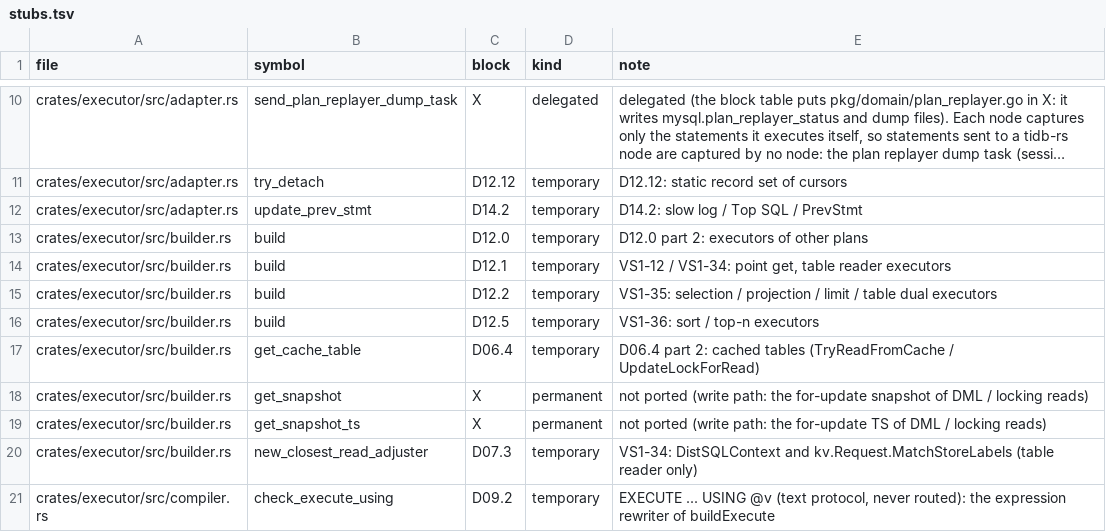
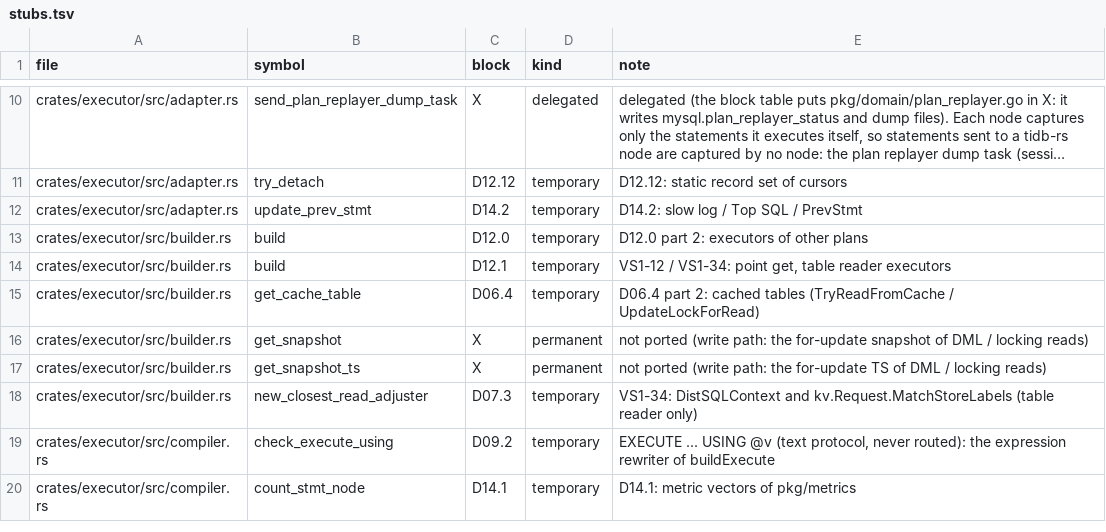
Before and after one commit to dulao5/tidb-rs-tracker, a TSV file: data/stubs.tsv, drawn as a sheet; only a part is shown, gaps mark what is left out; the shorter side is filled out with more unchanged rows; long unchanged cells end in ….

```diff
--- a/data/stubs.tsv
+++ b/data/stubs.tsv
@@ -14,4 +14,2 @@ crates/executor/src/builder.rs	build	D12.0	temporary	D12.0 part 2: executors of
 crates/executor/src/builder.rs	build	D12.1	temporary	VS1-12 / VS1-34: point get, table reader executors
-crates/executor/src/builder.rs	build	D12.2	temporary	VS1-35: selection / projection / limit / table dual executors
-crates/executor/src/builder.rs	build	D12.5	temporary	VS1-36: sort / top-n executors
 crates/executor/src/builder.rs	get_cache_table	D06.4	temporary	D06.4 part 2: cached tables (TryReadFromCache / UpdateLockForRead)
```
Also changed, not shown: 1 other file.
